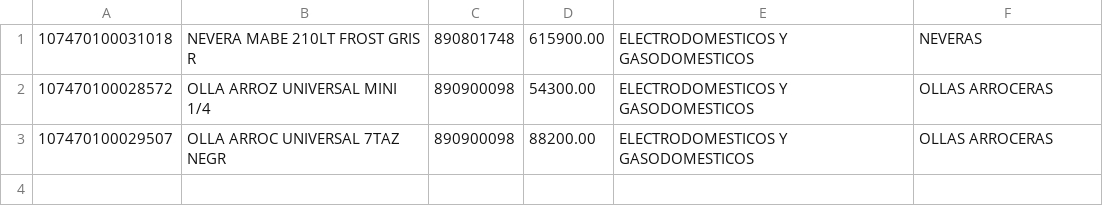
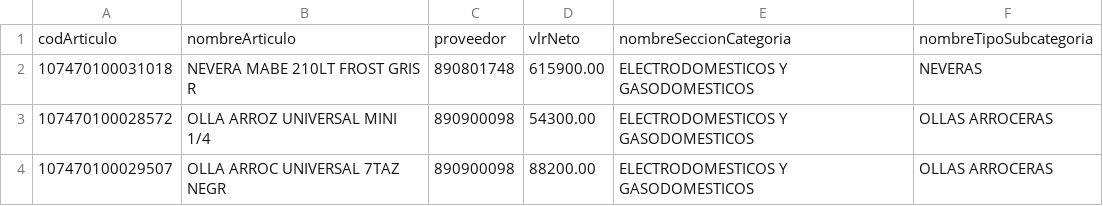
Before and after one commit to asviu1/magento_proyect, a CSV file: archivos_base/productos_plantilla.csv, drawn as a sheet; the diff names each change by its address in the sheet, - before the commit and + after, or states it on an @@ line.

```diff
--- a/archivos_base/productos_plantilla.csv
+++ b/archivos_base/productos_plantilla.csv
+row 1: codArticulo | nombreArticulo | proveedor | vlrNeto | nombreSeccionCategoria | nombreTipoSubcategoria
```
Also changed, not shown: archivos_base/ventas_plantilla.csv, 14 other files.
